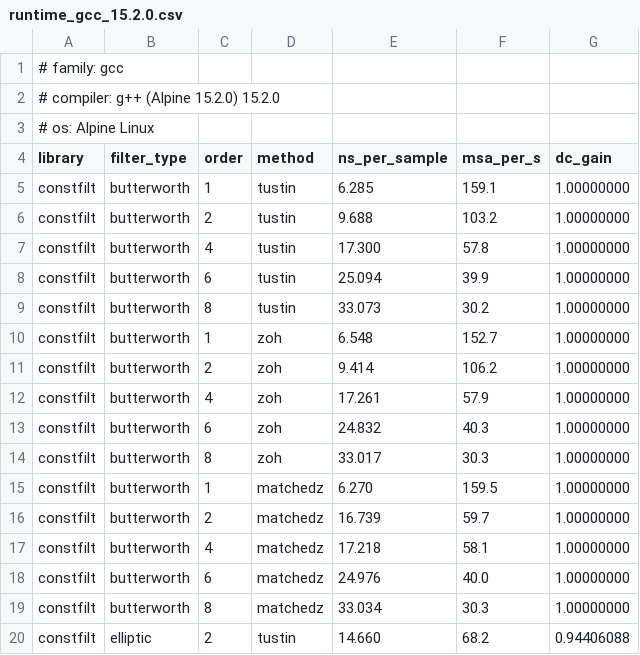
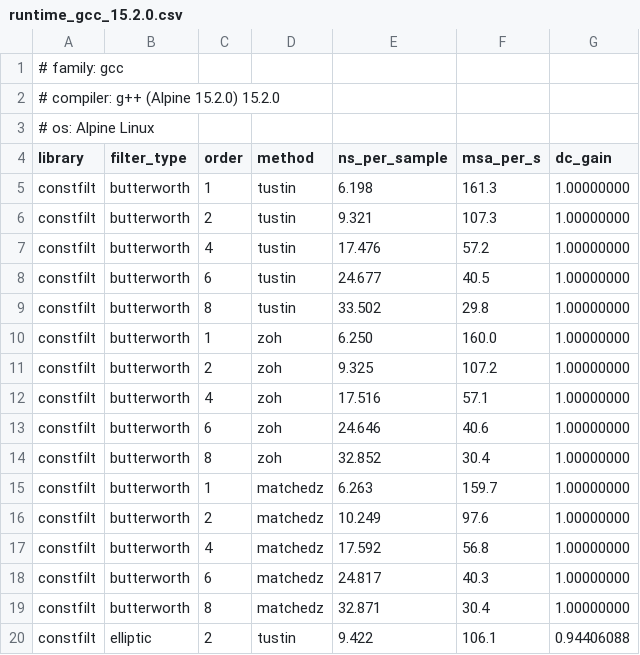
Before and after one commit to MitchellThompkins/constfilt, a CSV file: profiling/results/runtime_gcc_15.2.0.csv, drawn as a sheet; only a part is shown; the diff covers the shown part only.

Commit message:
Split bench files into one per library

```diff
--- a/profiling/results/runtime_gcc_15.2.0.csv
+++ b/profiling/results/runtime_gcc_15.2.0.csv
@@ -4,17 +4,17 @@
 library,filter_type,order,method,ns_per_sample,msa_per_s,dc_gain
-constfilt,butterworth,1,tustin,6.285,159.1,1.00000000
-constfilt,butterworth,2,tustin,9.688,103.2,1.00000000
-constfilt,butterworth,4,tustin,17.300,57.8,1.00000000
-constfilt,butterworth,6,tustin,25.094,39.9,1.00000000
-constfilt,butterworth,8,tustin,33.073,30.2,1.00000000
-constfilt,butterworth,1,zoh,6.548,152.7,1.00000000
-constfilt,butterworth,2,zoh,9.414,106.2,1.00000000
-constfilt,butterworth,4,zoh,17.261,57.9,1.00000000
-constfilt,butterworth,6,zoh,24.832,40.3,1.00000000
-constfilt,butterworth,8,zoh,33.017,30.3,1.00000000
-constfilt,butterworth,1,matchedz,6.270,159.5,1.00000000
-constfilt,butterworth,2,matchedz,16.739,59.7,1.00000000
-constfilt,butterworth,4,matchedz,17.218,58.1,1.00000000
-constfilt,butterworth,6,matchedz,24.976,40.0,1.00000000
-constfilt,butterworth,8,matchedz,33.034,30.3,1.00000000
-constfilt,elliptic,2,tustin,14.660,68.2,0.94406088
+constfilt,butterworth,1,tustin,6.198,161.3,1.00000000
+constfilt,butterworth,2,tustin,9.321,107.3,1.00000000
+constfilt,butterworth,4,tustin,17.476,57.2,1.00000000
+constfilt,butterworth,6,tustin,24.677,40.5,1.00000000
+constfilt,butterworth,8,tustin,33.502,29.8,1.00000000
+constfilt,butterworth,1,zoh,6.250,160.0,1.00000000
+constfilt,butterworth,2,zoh,9.325,107.2,1.00000000
+constfilt,butterworth,4,zoh,17.516,57.1,1.00000000
+constfilt,butterworth,6,zoh,24.646,40.6,1.00000000
+constfilt,butterworth,8,zoh,32.852,30.4,1.00000000
+constfilt,butterworth,1,matchedz,6.263,159.7,1.00000000
+constfilt,butterworth,2,matchedz,10.249,97.6,1.00000000
+constfilt,butterworth,4,matchedz,17.592,56.8,1.00000000
+constfilt,butterworth,6,matchedz,24.817,40.3,1.00000000
+constfilt,butterworth,8,matchedz,32.871,30.4,1.00000000
+constfilt,elliptic,2,tustin,9.422,106.1,0.94406088
```
Also changed, not shown: 42 edited cells elsewhere in this file, 8 other files.
